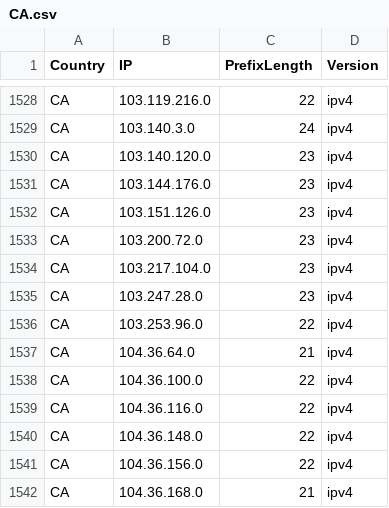
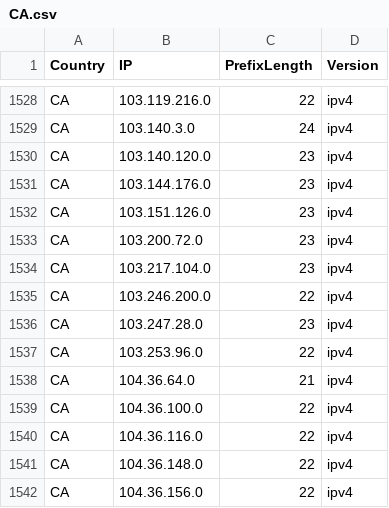
Before and after one commit to HotCakeX/Official-IANA-IP-blocks, a CSV file: CSV/IPV4/CA.csv, drawn as a sheet; only a part is shown, gaps mark what is left out; the shorter side is filled out with more unchanged rows.

```diff
--- a/CSV/IPV4/CA.csv
+++ b/CSV/IPV4/CA.csv
@@ -1534,2 +1534,3 @@ CA,103.200.72.0,23,ipv4
 CA,103.217.104.0,23,ipv4
+CA,103.246.200.0,22,ipv4
 CA,103.247.28.0,23,ipv4
```
Also changed, not shown: CSV/IPV4/AU.csv, CSV/IPV4/SG.csv, 39 other files.
